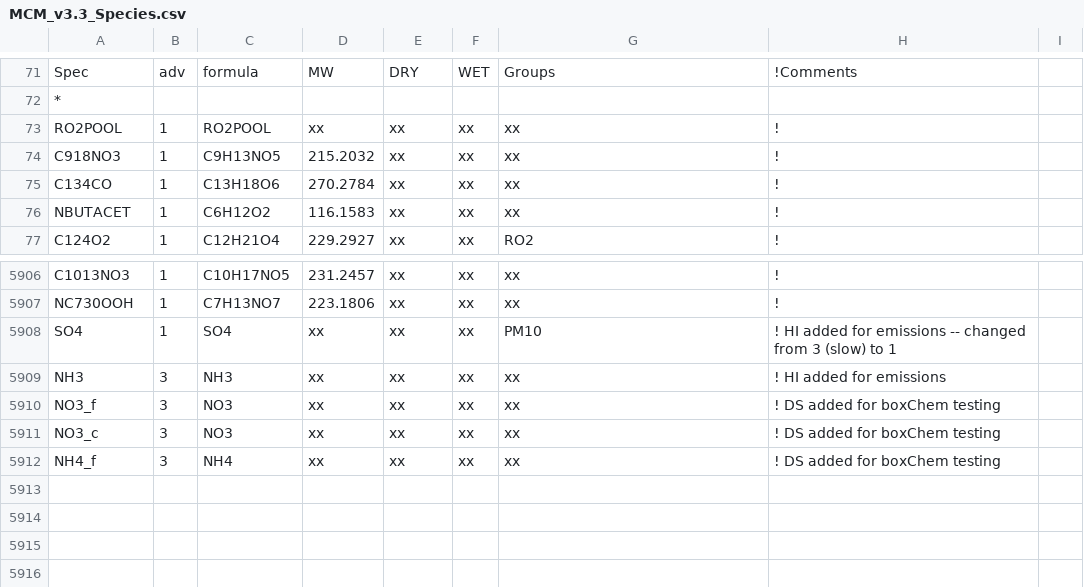
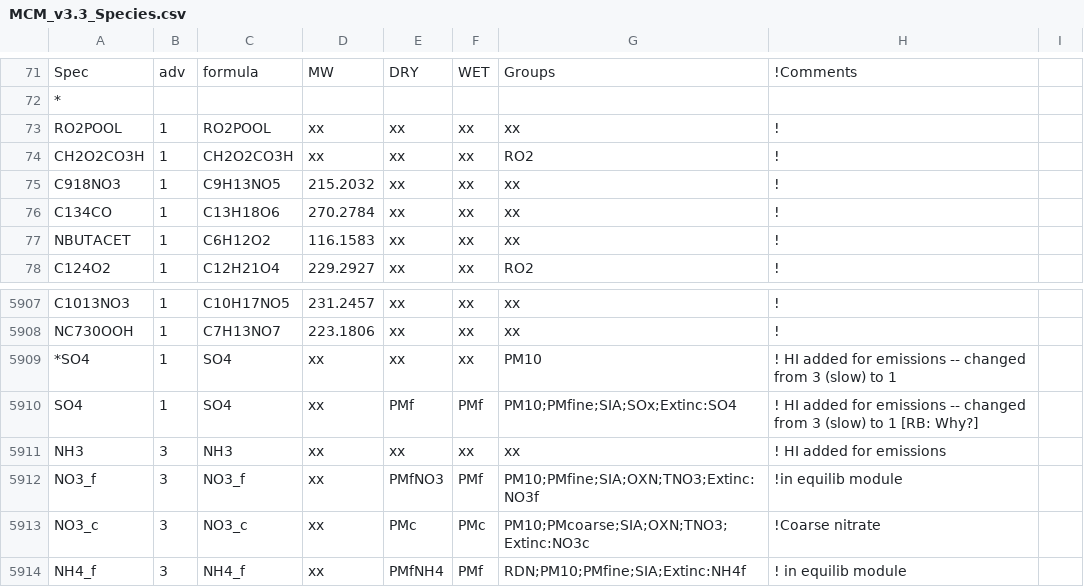
Before and after one commit to metno/genchem, a CSV file: chem/base_mechanisms/MCM_v3.3/MCM_v3.3_Species.csv, drawn as a sheet; only a part is shown, gaps mark what is left out.

```diff
--- a/chem/base_mechanisms/MCM_v3.3/MCM_v3.3_Species.csv
+++ b/chem/base_mechanisms/MCM_v3.3/MCM_v3.3_Species.csv
@@ -73,2 +73,3 @@ Spec,adv,formula,MW,DRY,WET,Groups,!Comments
 RO2POOL,1,RO2POOL,xx,xx,xx,xx,!
+CH2O2CO3H,1,CH2O2CO3H,xx,xx,xx,RO2,!
 C918NO3,1,C9H13NO5,215.2032,xx,xx,xx,!
@@ -5907,6 +5908,7 @@ C1013NO3,1,C10H17NO5,231.2457,xx,xx,xx,!
 NC730OOH,1,C7H13NO7,223.1806,xx,xx,xx,!
-SO4,1,SO4,xx,xx,xx,PM10,! HI added for emissions -- changed from 3 (slow) to 1
+*SO4,1,SO4,xx,xx,xx,PM10,! HI added for emissions -- changed from 3 (slow) to 1
+SO4,1,SO4,xx,PMf,PMf,PM10;PMfine;SIA;SOx;Extinc:SO4,! HI added for emissions -- changed from 3 (slow) to 1 [RB: Why?]
 NH3,3,NH3,xx,xx,xx,xx,! HI added for emissions
-NO3_f,3,NO3,xx,xx,xx,xx,! DS added for boxChem testing
-NO3_c,3,NO3,xx,xx,xx,xx,! DS added for boxChem testing
-NH4_f,3,NH4,xx,xx,xx,xx,! DS added for boxChem testing
+NO3_f,3,NO3_f,xx,PMfNO3,PMf,PM10;PMfine;SIA;OXN;TNO3;Extinc:NO3f,!in equilib module
+NO3_c,3,NO3_c,xx,PMc,PMc,PM10;PMcoarse;SIA;OXN;TNO3;Extinc:NO3c,!Coarse nitrate
+NH4_f,3,NH4_f,xx,PMfNH4,PMf,RDN;PM10;PMfine;SIA;Extinc:NH4f,! in equilib module
```
Also changed, not shown: 3 other files.
